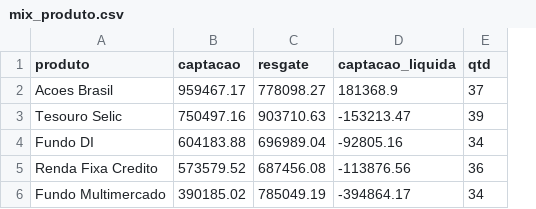
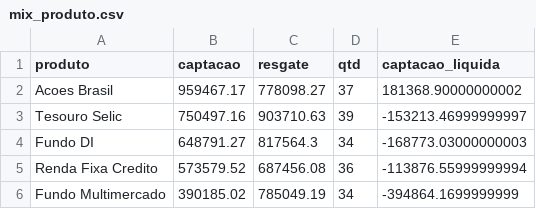
Before and after one commit to JoaquimSBF/AI-Data-Strategy, a CSV file: Harness Engineering/data/gold/mix_produto.csv, drawn as a sheet; removed rows and columns are numbered as before the commit, all else as after; the diff names each change by its address in the sheet, - before the commit and + after, or states it on an @@ line.

```diff
--- a/Harness Engineering/data/gold/mix_produto.csv
+++ b/Harness Engineering/data/gold/mix_produto.csv
-column D (captacao_liquida), rows 2-6: 181368.9 | -153213.47 | -92805.16 | -113876.56 | -394864.17
+column E (captacao_liquida), rows 2-6: 181368.90000000002 | -153213.46999999997 | -168773.03000000003 | -113876.55999999994 | -394864.1699999999
-B4 (captacao): 604183.88
+B4 (captacao): 648791.27
-C4 (resgate): 696989.04
+C4 (resgate): 817564.3
```
Also changed, not shown: Harness Engineering/data/gold/base_analise.csv, Harness Engineering/data/gold/fato_movimentacoes.csv, 36 other files.
